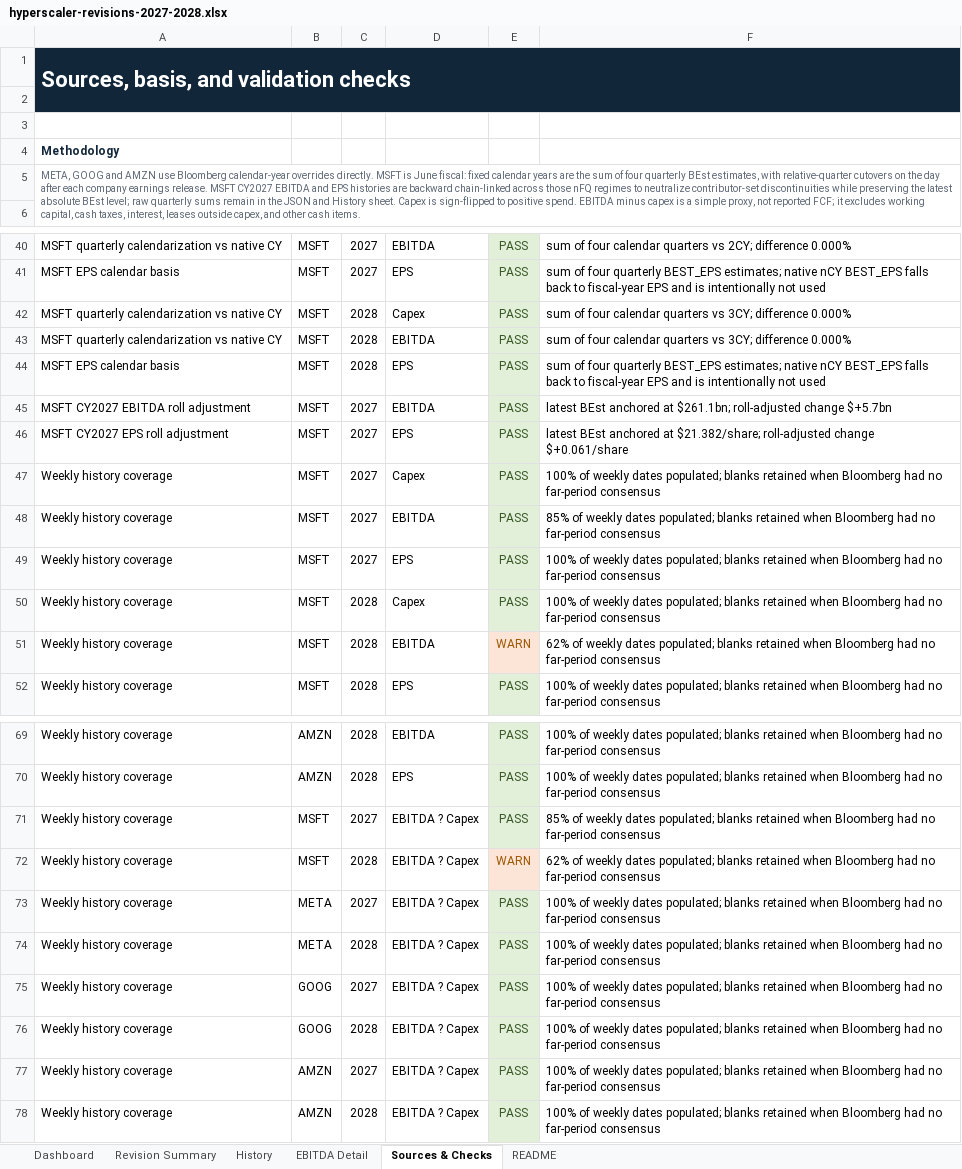
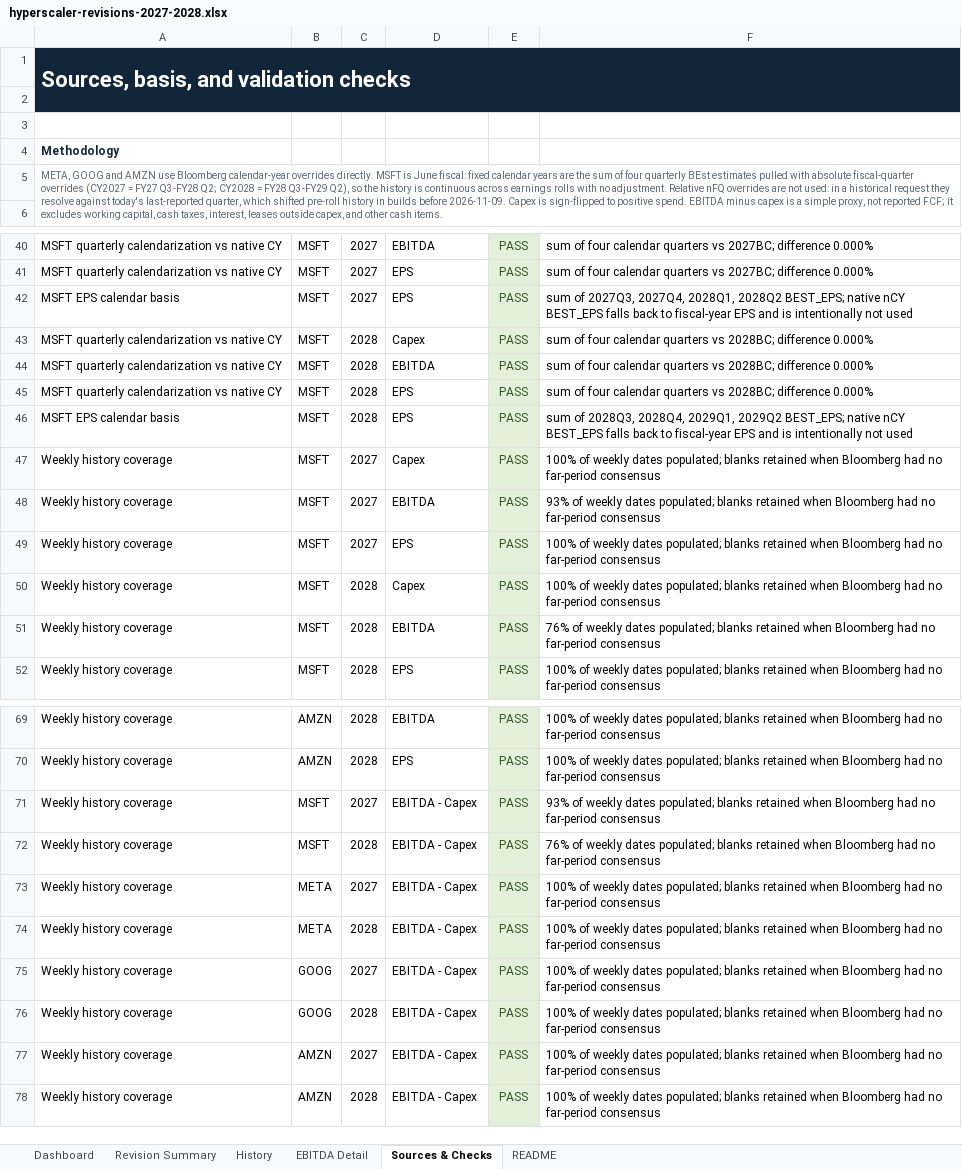
Before and after one commit to fbmonteiro07/wiki-empresas, an Excel workbook: _wiki/_dashboards/hyperscaler-revisions-2027-2028.xlsx, sheet Sources & Checks, drawn as a sheet; only a part is shown, gaps mark what is left out; values as stored, in another font and other column widths than the file's, no borders; removed rows and columns are numbered as before the commit, all else as after; the diff covers the shown part only; the diff names each change by its address in the sheet, - before the commit and + after, or states it on an @@ line.

```diff
--- a/_wiki/_dashboards/hyperscaler-revisions-2027-2028.xlsx (sheet Sources & Checks)
+++ b/_wiki/_dashboards/hyperscaler-revisions-2027-2028.xlsx (sheet Sources & Checks)
-A5: …quarterly BEst estimates, with relative-quarter cutovers on the day after each company earnings release. MSFT CY2027 EBITDA and EPS histories are backward chain-linked across those nFQ regimes to neutralize contributor-set discontinuities while preserving the latest absolute BEst level; raw quarterly sums remain in the JSON and History sheet. Capex is…
+A5: …quarterly BEst estimates pulled with absolute fiscal-quarter overrides (CY2027 = FY27 Q3-FY28 Q2; CY2028 = FY28 Q3-FY29 Q2), so the history is continuous across earnings rolls with no adjustment. Relative nFQ overrides are not used: in a historical request they resolve against today's last-reported quarter, which shifted pre-roll history in builds before 2026-11-09. Capex is…
-F40: …quarters vs 2CY; difference 0.000%
+F40: …quarters vs 2027BC; difference 0.000%
+row 41: MSFT quarterly calendarization vs native CY | MSFT | 2027 | EPS | PASS | sum of four calendar quarters vs 2027BC; difference 0.000%
-F42: sum of four quarterly BEST_EPS estimates; native nCY…
+F42: sum of 2027Q3, 2027Q4, 2028Q1, 2028Q2 BEST_EPS; native nCY…
-F43:F44: …quarters vs 3CY; difference 0.000%
+F43:F44: …quarters vs 2028BC; difference 0.000%
+row 45: MSFT quarterly calendarization vs native CY | MSFT | 2028 | EPS | PASS | sum of four calendar quarters vs 2028BC; difference 0.000%
-F46: sum of four quarterly BEST_EPS estimates; native nCY…
+F46: sum of 2028Q3, 2028Q4, 2029Q1, 2029Q2 BEST_EPS; native nCY…
-row 45: MSFT CY2027 EBITDA roll adjustment | MSFT | 2027 | EBITDA | PASS | latest BEst anchored at $261.1bn; roll-adjusted change $+5.7bn
-row 46: MSFT CY2027 EPS roll adjustment | MSFT | 2027 | EPS | PASS | latest BEst anchored at $21.382/share; roll-adjusted change $+0.061/share
-F48: 85% of weekly…
+F48: 93% of weekly…
-E51: WARN
+E51: PASS
@@ E51 fill: #FCE4D6 → #E2F0D9, text colour: #9C5700 → #375623 @@
-F51: 62% of weekly…
+F51: 76% of weekly…
-D71:D78: EBITDA ? Capex
+D71:D78: EBITDA - Capex
-F71: 85% of weekly…
+F71: 93% of weekly…
-E72: WARN
+E72: PASS
@@ E72 fill: #FCE4D6 → #E2F0D9, text colour: #9C5700 → #375623 @@
-F72: 62% of weekly…
+F72: 76% of weekly…
```
Also changed, not shown: 3 added rows, 3 removed rows and 27 edited cells elsewhere in this sheet, sheet History, sheet Revision Summary, sheet Dashboard, sheet README, hidden cells, charts or pictures, 5 other files.
